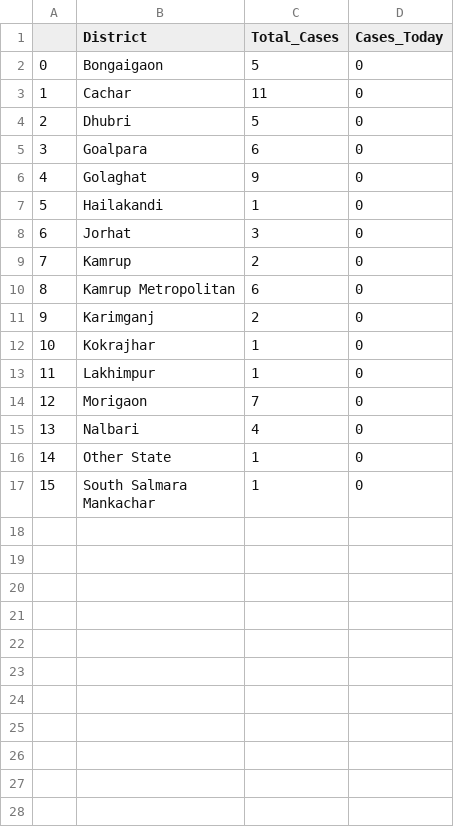
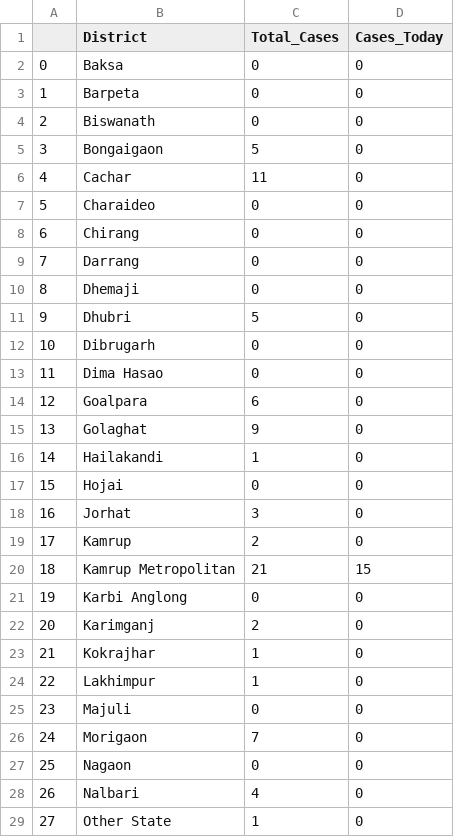
Before and after one commit to sid-1698/covid-india-dashboard, a CSV file: Data/States_Data/Assam.csv, drawn as a sheet; only a part is shown; the shorter side is filled out with more unchanged rows; addresses are those after the commit; the diff covers the shown part only; the diff names each change by its address in the sheet, - before the commit and + after, or states it on an @@ line.

```diff
--- a/Data/States_Data/Assam.csv
+++ b/Data/States_Data/Assam.csv
+row 2: 0 | Baksa | 0 | 0
+row 3: 1 | Barpeta | 0 | 0
+row 4: 2 | Biswanath | 0 | 0
@@ column A renumbered between rows 5 and 32 @@
+row 7: 5 | Charaideo | 0 | 0
+row 8: 6 | Chirang | 0 | 0
+row 9: 7 | Darrang | 0 | 0
+row 10: 8 | Dhemaji | 0 | 0
+row 12: 10 | Dibrugarh | 0 | 0
+row 13: 11 | Dima Hasao | 0 | 0
+row 17: 15 | Hojai | 0 | 0
-C20 (Total_Cases): 6
+C20 (Total_Cases): 21
-D20 (Cases_Today): 0
+D20 (Cases_Today): 15
+row 21: 19 | Karbi Anglong | 0 | 0
+row 25: 23 | Majuli | 0 | 0
+row 27: 25 | Nagaon | 0 | 0
```
Also changed, not shown: 5 added rows elsewhere in this file, Data/States_Data/Jharkhand.csv, Data/States_Data/Madhya Pradesh.csv, 33 other files.
